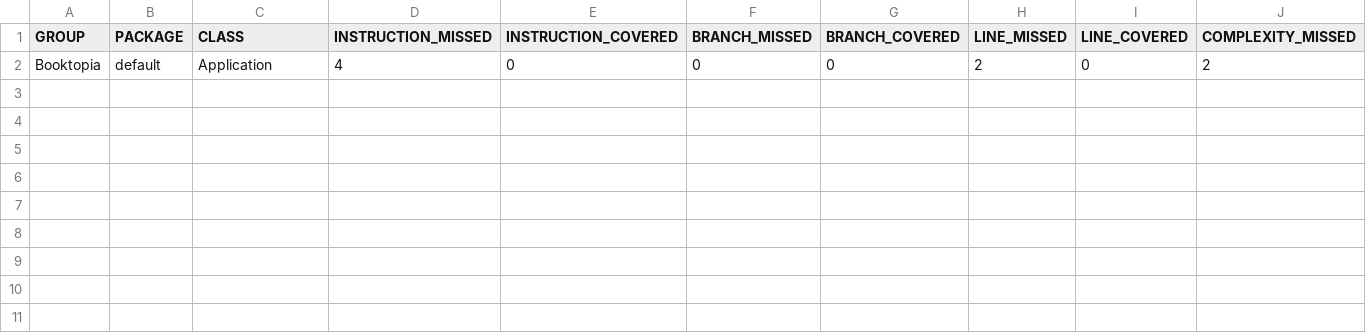
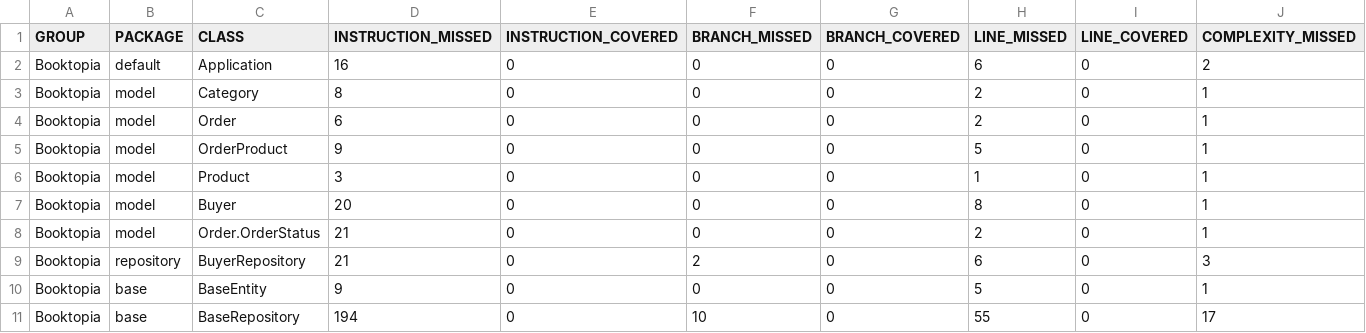
Before and after one commit to Mohamed-Saber-97/booktopia, a CSV file: jacoco-report/jacoco.csv, drawn as a sheet; only a part is shown; rows hold the shown columns only; the diff names each change by its address in the sheet, - before the commit and + after, or states it on an @@ line.

```diff
--- a/jacoco-report/jacoco.csv
+++ b/jacoco-report/jacoco.csv
-D2 (INSTRUCTION_MISSED): 4
+D2 (INSTRUCTION_MISSED): 16
-H2 (LINE_MISSED): 2
+H2 (LINE_MISSED): 6
+row 3: Booktopia | model | Category | 8 | 0 | 0 | 0 | 2 | 0 | 1
+row 4: Booktopia | model | Order | 6 | 0 | 0 | 0 | 2 | 0 | 1
+row 5: Booktopia | model | OrderProduct | 9 | 0 | 0 | 0 | 5 | 0 | 1
+row 6: Booktopia | model | Product | 3 | 0 | 0 | 0 | 1 | 0 | 1
+row 7: Booktopia | model | Buyer | 20 | 0 | 0 | 0 | 8 | 0 | 1
+row 8: Booktopia | model | Order.OrderStatus | 21 | 0 | 0 | 0 | 2 | 0 | 1
+row 9: Booktopia | repository | BuyerRepository | 21 | 0 | 2 | 0 | 6 | 0 | 3
+row 10: Booktopia | base | BaseEntity | 9 | 0 | 0 | 0 | 5 | 0 | 1
+row 11: Booktopia | base | BaseRepository | 194 | 0 | 10 | 0 | 55 | 0 | 17
```
Also changed, not shown: 39 other files.
